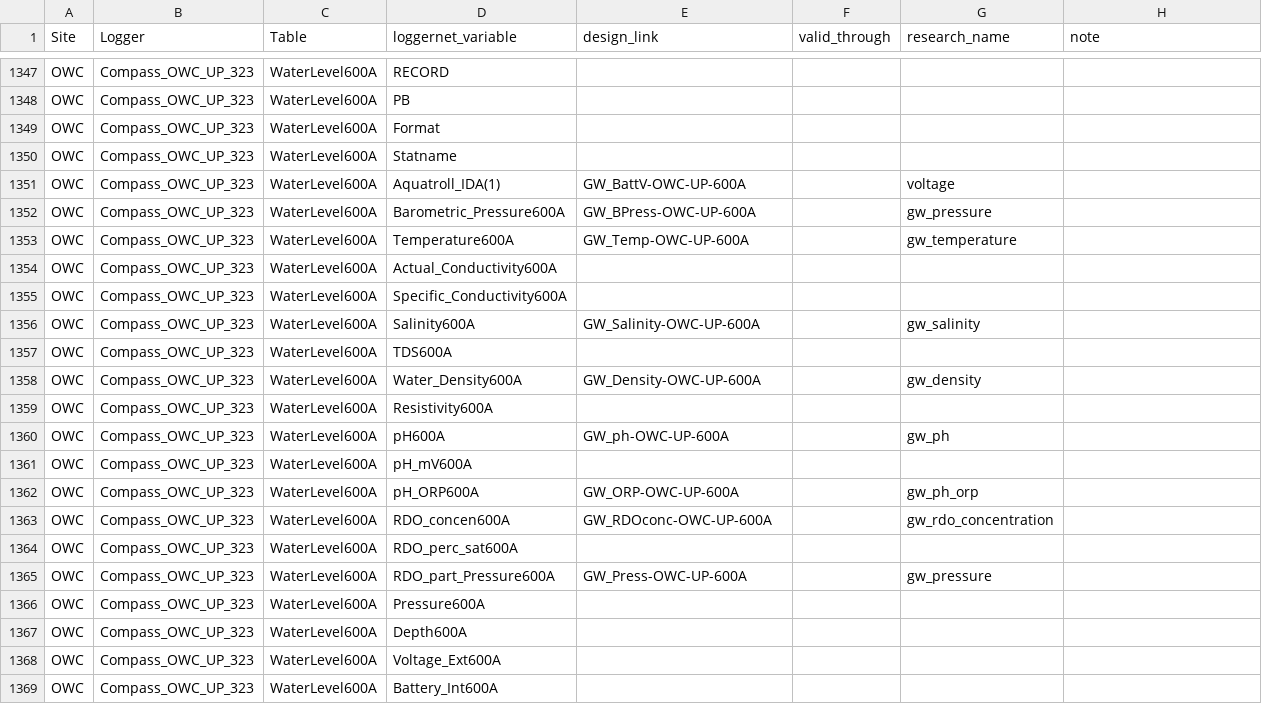
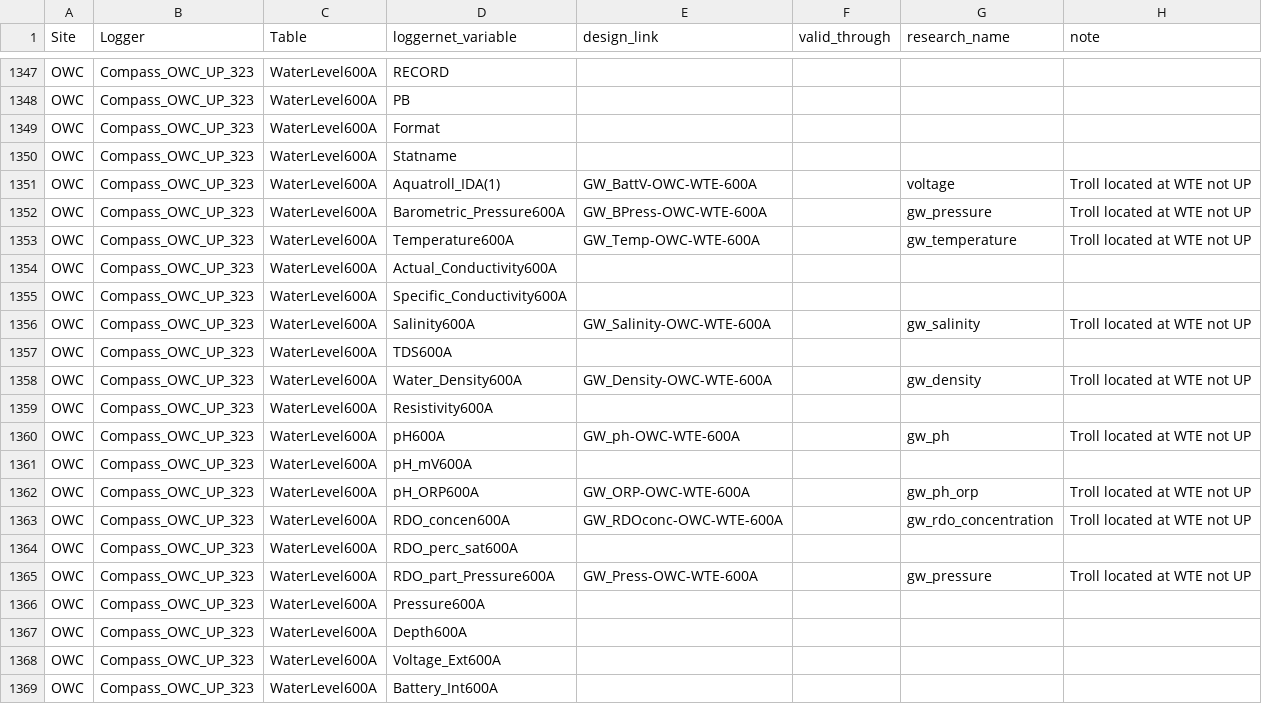
Before and after one commit to COMPASS-DOE/data-workflows, a CSV file: synoptic/data_TEST/design_table.csv, drawn as a sheet; only a part is shown, gaps mark what is left out; the diff covers the shown part only.

Commit message:
Per Peter and Fausto, OWC "UP" troll(s) are actually at WTE

```diff
--- a/synoptic/data_TEST/design_table.csv
+++ b/synoptic/data_TEST/design_table.csv
@@ -1350,17 +1350,17 @@ OWC,Compass_OWC_UP_323,WaterLevel600A,Format,,,,
 OWC,Compass_OWC_UP_323,WaterLevel600A,Statname,,,,
-OWC,Compass_OWC_UP_323,WaterLevel600A,Aquatroll_IDA(1),GW_BattV-OWC-UP-600A,,voltage,
-OWC,Compass_OWC_UP_323,WaterLevel600A,Barometric_Pressure600A,GW_BPress-OWC-UP-600A,,gw_pressure,
-OWC,Compass_OWC_UP_323,WaterLevel600A,Temperature600A,GW_Temp-OWC-UP-600A,,gw_temperature,
+OWC,Compass_OWC_UP_323,WaterLevel600A,Aquatroll_IDA(1),GW_BattV-OWC-WTE-600A,,voltage,Troll located at WTE not UP
+OWC,Compass_OWC_UP_323,WaterLevel600A,Barometric_Pressure600A,GW_BPress-OWC-WTE-600A,,gw_pressure,Troll located at WTE not UP
+OWC,Compass_OWC_UP_323,WaterLevel600A,Temperature600A,GW_Temp-OWC-WTE-600A,,gw_temperature,Troll located at WTE not UP
 OWC,Compass_OWC_UP_323,WaterLevel600A,Actual_Conductivity600A,,,,
 OWC,Compass_OWC_UP_323,WaterLevel600A,Specific_Conductivity600A,,,,
-OWC,Compass_OWC_UP_323,WaterLevel600A,Salinity600A,GW_Salinity-OWC-UP-600A,,gw_salinity,
+OWC,Compass_OWC_UP_323,WaterLevel600A,Salinity600A,GW_Salinity-OWC-WTE-600A,,gw_salinity,Troll located at WTE not UP
 OWC,Compass_OWC_UP_323,WaterLevel600A,TDS600A,,,,
-OWC,Compass_OWC_UP_323,WaterLevel600A,Water_Density600A,GW_Density-OWC-UP-600A,,gw_density,
+OWC,Compass_OWC_UP_323,WaterLevel600A,Water_Density600A,GW_Density-OWC-WTE-600A,,gw_density,Troll located at WTE not UP
 OWC,Compass_OWC_UP_323,WaterLevel600A,Resistivity600A,,,,
-OWC,Compass_OWC_UP_323,WaterLevel600A,pH600A,GW_ph-OWC-UP-600A,,gw_ph,
+OWC,Compass_OWC_UP_323,WaterLevel600A,pH600A,GW_ph-OWC-WTE-600A,,gw_ph,Troll located at WTE not UP
 OWC,Compass_OWC_UP_323,WaterLevel600A,pH_mV600A,,,,
-OWC,Compass_OWC_UP_323,WaterLevel600A,pH_ORP600A,GW_ORP-OWC-UP-600A,,gw_ph_orp,
-OWC,Compass_OWC_UP_323,WaterLevel600A,RDO_concen600A,GW_RDOconc-OWC-UP-600A,,gw_rdo_concentration,
+OWC,Compass_OWC_UP_323,WaterLevel600A,pH_ORP600A,GW_ORP-OWC-WTE-600A,,gw_ph_orp,Troll located at WTE not UP
+OWC,Compass_OWC_UP_323,WaterLevel600A,RDO_concen600A,GW_RDOconc-OWC-WTE-600A,,gw_rdo_concentration,Troll located at WTE not UP
 OWC,Compass_OWC_UP_323,WaterLevel600A,RDO_perc_sat600A,,,,
-OWC,Compass_OWC_UP_323,WaterLevel600A,RDO_part_Pressure600A,GW_Press-OWC-UP-600A,,gw_pressure,
+OWC,Compass_OWC_UP_323,WaterLevel600A,RDO_part_Pressure600A,GW_Press-OWC-WTE-600A,,gw_pressure,Troll located at WTE not UP
 OWC,Compass_OWC_UP_323,WaterLevel600A,Pressure600A,,,,
```
Also changed, not shown: 36 edited cells elsewhere in this file.
